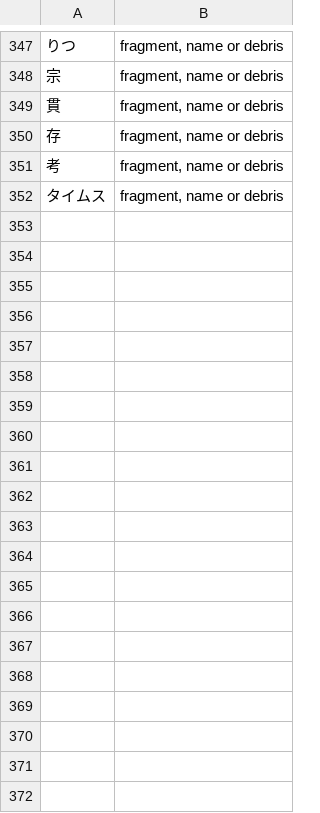
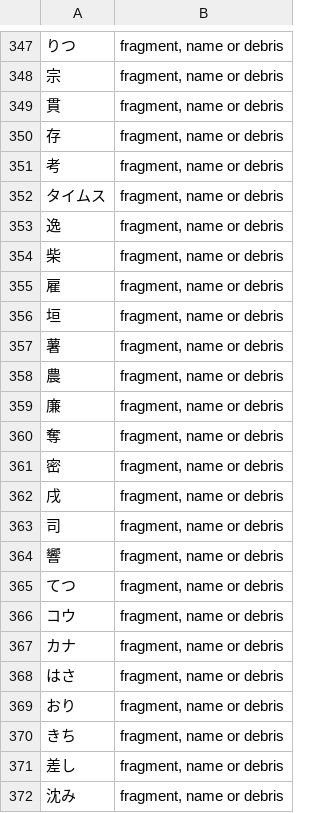
Before and after one commit to lobster2k25/mongol-dict, a TSV file: ja-mn/tools/skip-words.tsv, drawn as a sheet; only a part is shown, gaps mark what is left out; the diff covers the shown part only.

```diff
--- a/ja-mn/tools/skip-words.tsv
+++ b/ja-mn/tools/skip-words.tsv
@@ -352 +352,21 @@
 タイムス	fragment, name or debris
+逸	fragment, name or debris
+柴	fragment, name or debris
+雇	fragment, name or debris
+垣	fragment, name or debris
+薯	fragment, name or debris
+農	fragment, name or debris
+廉	fragment, name or debris
+奪	fragment, name or debris
+密	fragment, name or debris
+戌	fragment, name or debris
+司	fragment, name or debris
+響	fragment, name or debris
+てつ	fragment, name or debris
+コウ	fragment, name or debris
+カナ	fragment, name or debris
+はさ	fragment, name or debris
+おり	fragment, name or debris
+きち	fragment, name or debris
+差し	fragment, name or debris
+沈み	fragment, name or debris
```
Also changed, not shown: 39 added rows elsewhere in this file, 24 other files.
